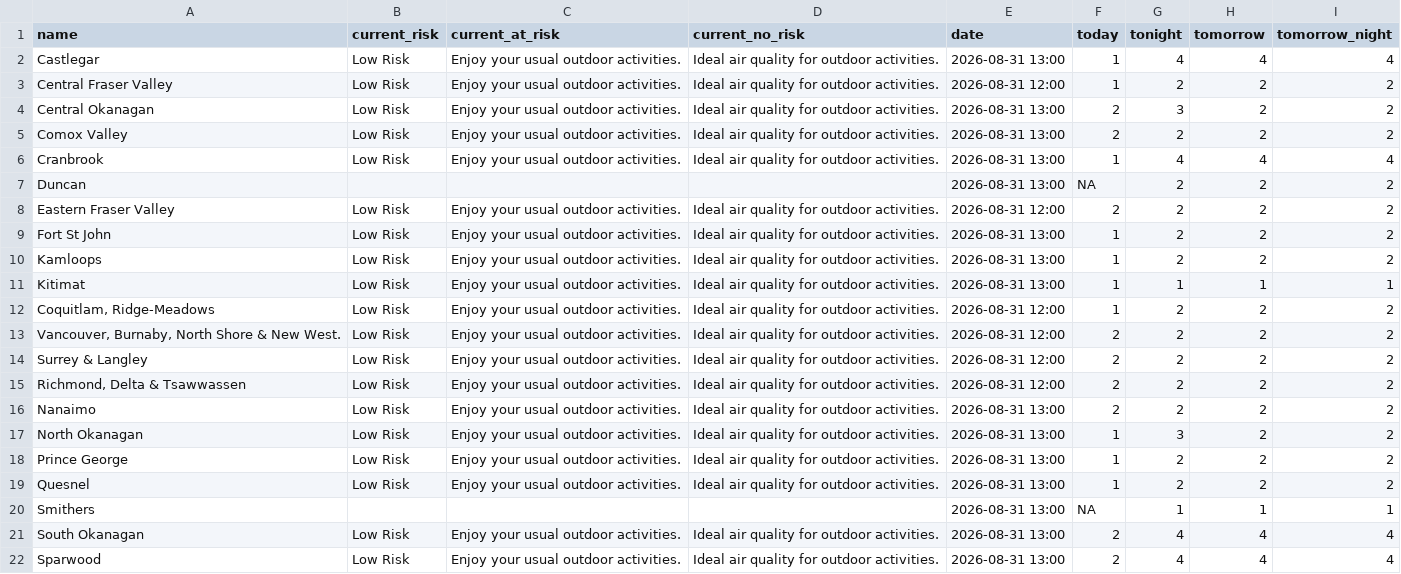
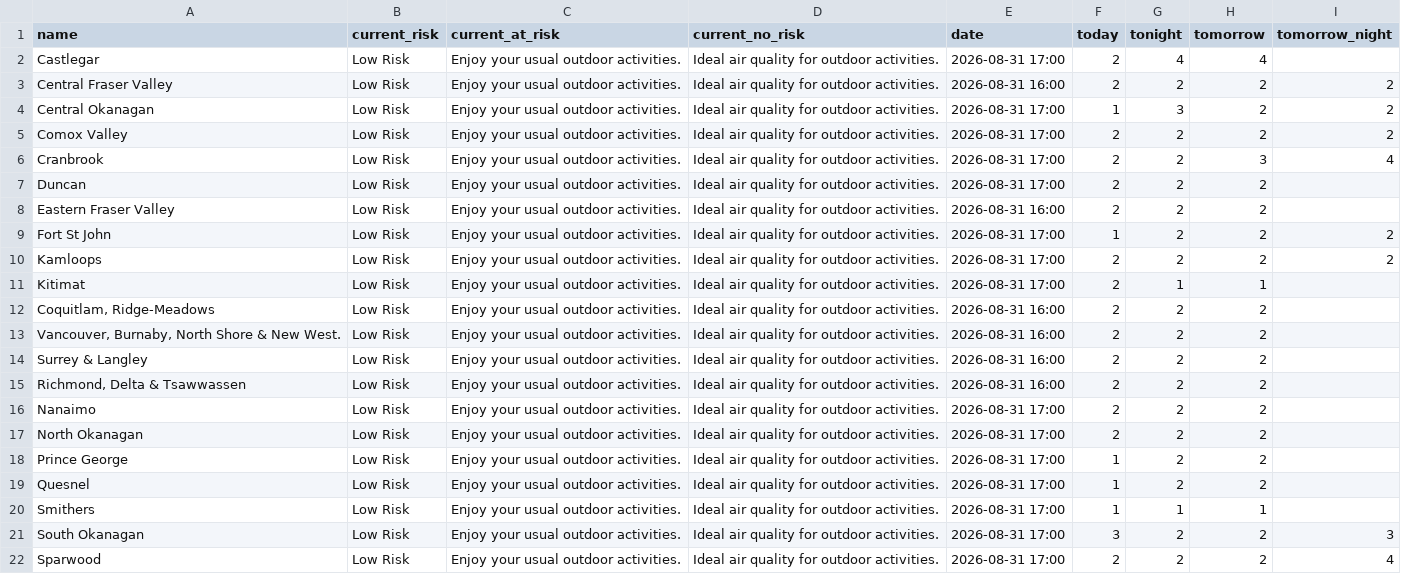
Before and after one commit to vs-postmedia/bc-wildfire-scraper, a CSV file: data/aqhi-data.csv, drawn as a sheet; only a part is shown; the diff covers the shown part only; the diff names each change by its address in the sheet, - before the commit and + after, or states it on an @@ line.

```diff
--- a/data/aqhi-data.csv
+++ b/data/aqhi-data.csv
-E2 (date): 2026-08-31 13:00
+E2 (date): 2026-08-31 17:00
-F2:F3 (today): 1
+F2:F3 (today): 2
-I2 (tomorrow_night): 4
+I2 (tomorrow_night): (empty)
-E3 (date): 2026-08-31 12:00
+E3 (date): 2026-08-31 16:00
-E4:E7 (date): 2026-08-31 13:00
+E4:E7 (date): 2026-08-31 17:00
-F4 (today): 2
+F4 (today): 1
-F6 (today): 1
+F6 (today): 2
-G6 (tonight): 4
+G6 (tonight): 2
-H6 (tomorrow): 4
+H6 (tomorrow): 3
-B7 (current_risk): (empty)
+B7 (current_risk): Low Risk
-C7 (current_at_risk): (empty)
+C7 (current_at_risk): Enjoy your usual outdoor activities.
-D7 (current_no_risk): (empty)
+D7 (current_no_risk): Ideal air quality for outdoor activities.
-F7 (today): NA
+F7 (today): 2
-I7:I8 (tomorrow_night): 2
+I7:I8 (tomorrow_night): (empty)
-E8 (date): 2026-08-31 12:00
+E8 (date): 2026-08-31 16:00
-E9:E11 (date): 2026-08-31 13:00
+E9:E11 (date): 2026-08-31 17:00
-F10:F12 (today): 1
+F10:F12 (today): 2
-I11 (tomorrow_night): 1
+I11 (tomorrow_night): (empty)
-E12:E15 (date): 2026-08-31 12:00
+E12:E15 (date): 2026-08-31 16:00
-I12:I19 (tomorrow_night): 2
+I12:I19 (tomorrow_night): (empty)
-E16:E22 (date): 2026-08-31 13:00
+E16:E22 (date): 2026-08-31 17:00
-F17 (today): 1
+F17 (today): 2
-G17 (tonight): 3
+G17 (tonight): 2
-B20 (current_risk): (empty)
+B20 (current_risk): Low Risk
-C20 (current_at_risk): (empty)
+C20 (current_at_risk): Enjoy your usual outdoor activities.
-D20 (current_no_risk): (empty)
+D20 (current_no_risk): Ideal air quality for outdoor activities.
-F20 (today): NA
+F20 (today): 1
-I20 (tomorrow_night): 1
+I20 (tomorrow_night): (empty)
-F21 (today): 2
+F21 (today): 3
-G21:G22 (tonight): 4
+G21:G22 (tonight): 2
-H21:H22 (tomorrow): 4
+H21:H22 (tomorrow): 2
-I21 (tomorrow_night): 4
+I21 (tomorrow_night): 3
```
Also changed, not shown: 17 edited cells elsewhere in this file, 3 other files.
